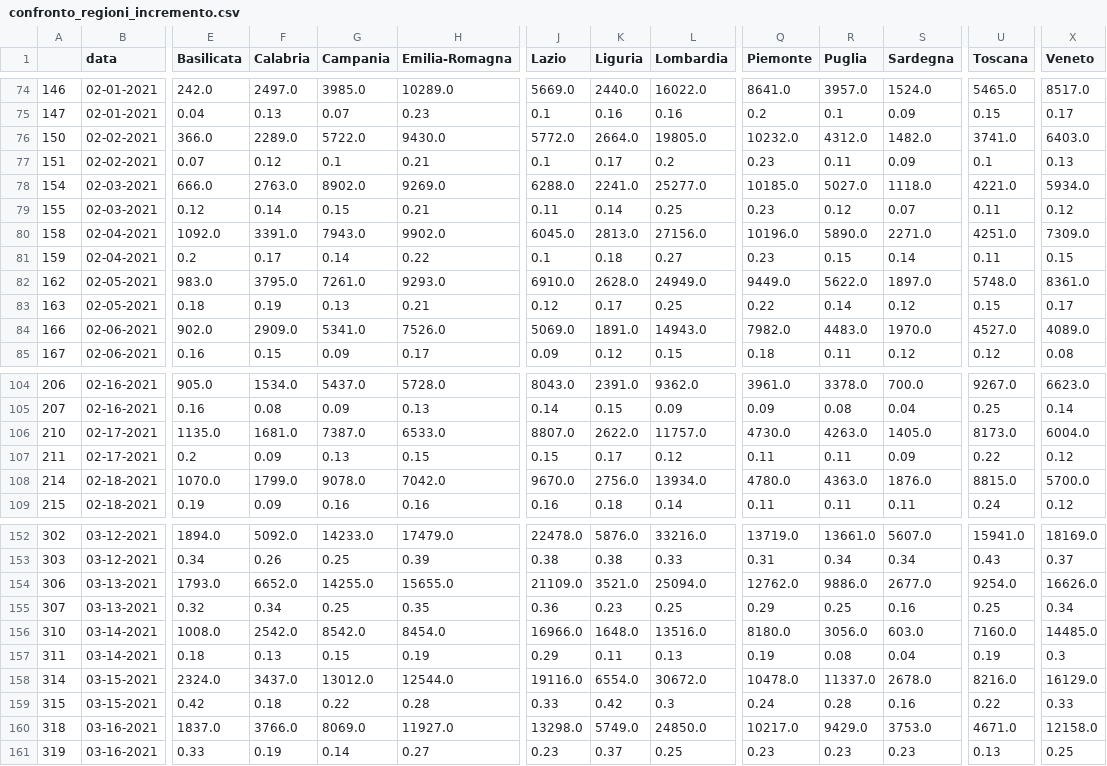
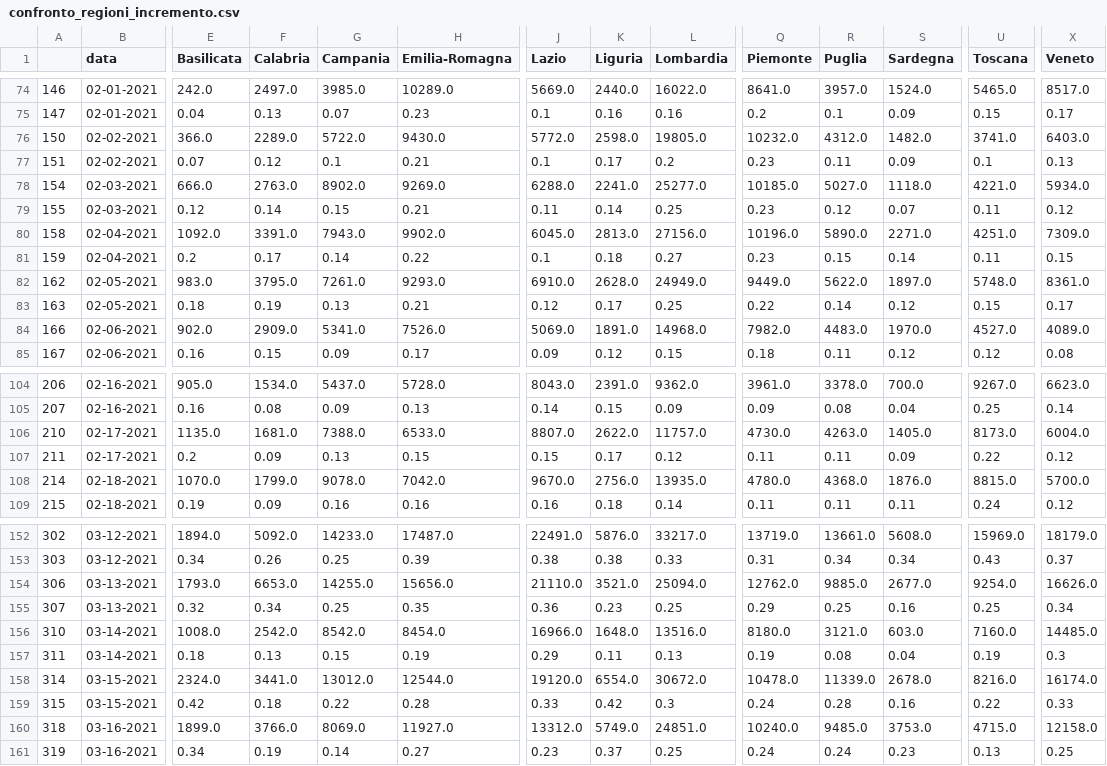
Before and after one commit to vincnardelli/covstat, a CSV file: data/confronto_regioni_incremento.csv, drawn as a sheet; only a part is shown, gaps mark what is left out; the diff covers the shown part only; the diff names each change by its address in the sheet, - before the commit and + after, or states it on an @@ line.

```diff
--- a/data/confronto_regioni_incremento.csv
+++ b/data/confronto_regioni_incremento.csv
-K76 (Liguria): 2664.0
+K76 (Liguria): 2598.0
-L84 (Lombardia): 14943.0
+L84 (Lombardia): 14968.0
-G106 (Campania): 7387.0
+G106 (Campania): 7388.0
-L108 (Lombardia): 13934.0
+L108 (Lombardia): 13935.0
-R108 (Puglia): 4363.0
+R108 (Puglia): 4368.0
-H152 (Emilia-Romagna): 17479.0
+H152 (Emilia-Romagna): 17487.0
-J152 (Lazio): 22478.0
+J152 (Lazio): 22491.0
-L152 (Lombardia): 33216.0
+L152 (Lombardia): 33217.0
-S152 (Sardegna): 5607.0
+S152 (Sardegna): 5608.0
-U152 (Toscana): 15941.0
+U152 (Toscana): 15969.0
-X152 (Veneto): 18169.0
+X152 (Veneto): 18179.0
-F154 (Calabria): 6652.0
+F154 (Calabria): 6653.0
-H154 (Emilia-Romagna): 15655.0
+H154 (Emilia-Romagna): 15656.0
-J154 (Lazio): 21109.0
+J154 (Lazio): 21110.0
-R154 (Puglia): 9886.0
+R154 (Puglia): 9885.0
-R156 (Puglia): 3056.0
+R156 (Puglia): 3121.0
-F158 (Calabria): 3437.0
+F158 (Calabria): 3441.0
-J158 (Lazio): 19116.0
+J158 (Lazio): 19120.0
-R158 (Puglia): 11337.0
+R158 (Puglia): 11339.0
-X158 (Veneto): 16129.0
+X158 (Veneto): 16174.0
-E160 (Basilicata): 1837.0
+E160 (Basilicata): 1899.0
-J160 (Lazio): 13298.0
+J160 (Lazio): 13312.0
-L160 (Lombardia): 24850.0
+L160 (Lombardia): 24851.0
-Q160 (Piemonte): 10217.0
+Q160 (Piemonte): 10240.0
-R160 (Puglia): 9429.0
+R160 (Puglia): 9485.0
-U160 (Toscana): 4671.0
+U160 (Toscana): 4715.0
-E161 (Basilicata): 0.33
+E161 (Basilicata): 0.34
-Q161 (Piemonte): 0.23
+Q161 (Piemonte): 0.24
-R161 (Puglia): 0.23
+R161 (Puglia): 0.24
```
Also changed, not shown: 117 edited cells elsewhere in this file, data/confronto_regioni.csv, data/regioni.csv, 7 other files.
